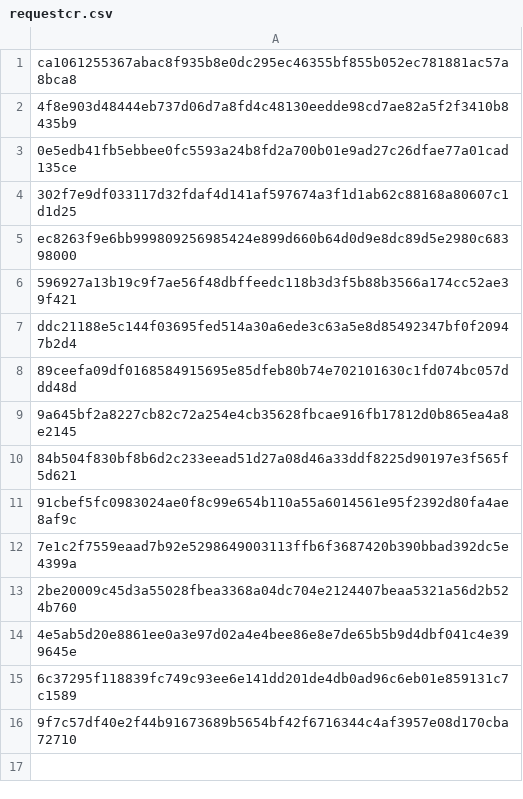
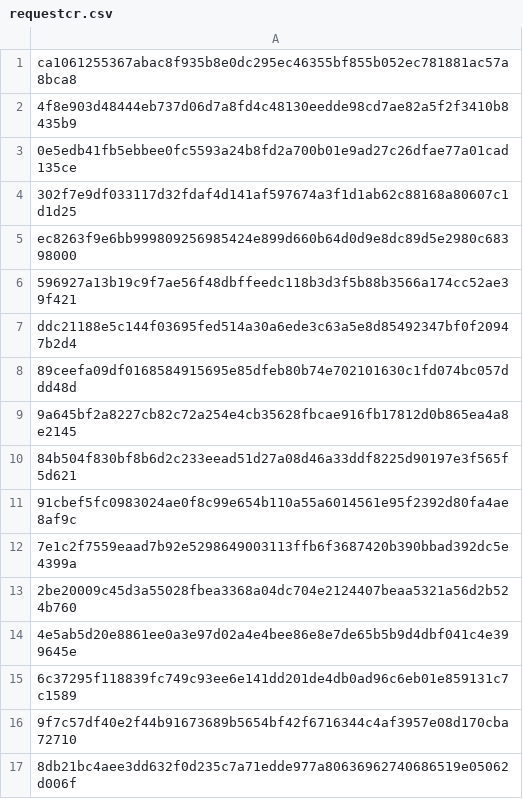
Before and after one commit to mabbsolute/tgs, a CSV file: requestcr.csv, drawn as a sheet; the diff names each change by its address in the sheet, - before the commit and + after, or states it on an @@ line.

Commit message:
Update requestcr.csv

```diff
--- a/requestcr.csv
+++ b/requestcr.csv
+row 17: 8db21bc4aee3dd632f0d235c7a71edde977a80636962740686519e05062d006f
```
